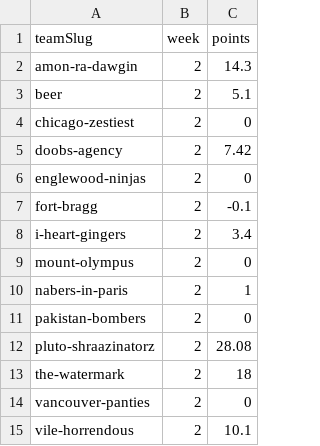
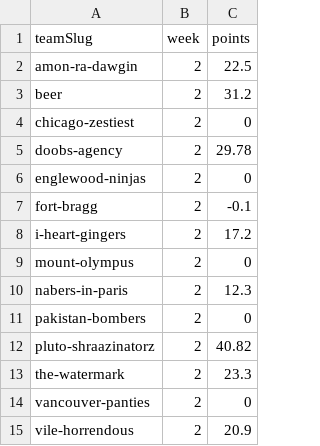
Before and after one commit to Scav-game/MakeFantasyGreatAgain, a CSV file: data/live-scores.csv, drawn as a sheet.

```diff
--- a/data/live-scores.csv
+++ b/data/live-scores.csv
@@ -1,15 +1,15 @@
 teamSlug,week,points
-amon-ra-dawgin,2,14.3
-beer,2,5.1
+amon-ra-dawgin,2,22.5
+beer,2,31.2
 chicago-zestiest,2,0
-doobs-agency,2,7.42
+doobs-agency,2,29.78
 englewood-ninjas,2,0
 fort-bragg,2,-0.1
-i-heart-gingers,2,3.4
+i-heart-gingers,2,17.2
 mount-olympus,2,0
-nabers-in-paris,2,1
+nabers-in-paris,2,12.3
 pakistan-bombers,2,0
-pluto-shraazinatorz,2,28.08
-the-watermark,2,18
+pluto-shraazinatorz,2,40.82
+the-watermark,2,23.3
 vancouver-panties,2,0
-vile-horrendous,2,10.1
+vile-horrendous,2,20.9
```
Also changed, not shown: data/rosters.csv, 1 other file.
